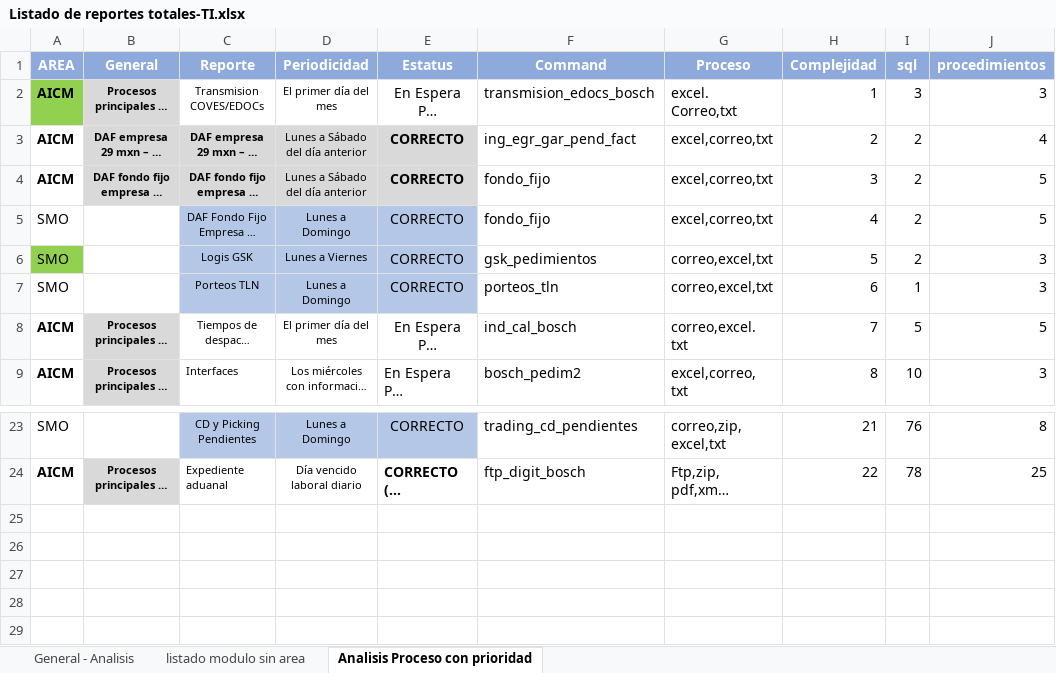
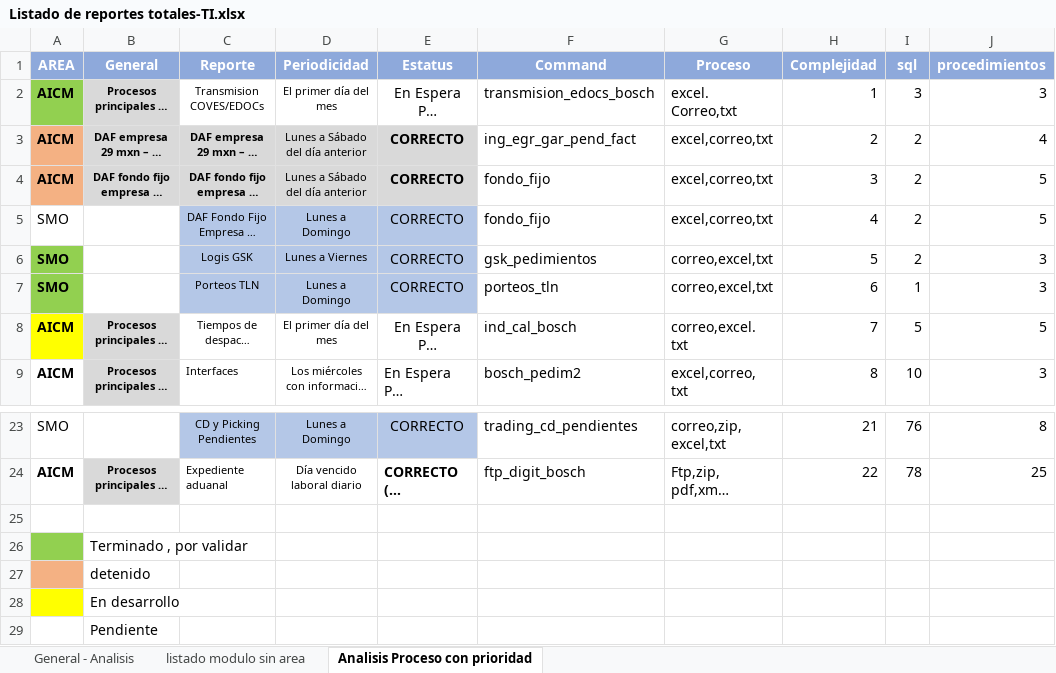
Before and after one commit to EnrikeMendez/migracion_spooler, an Excel workbook: 00-Documentacion/Listado de reportes totales-TI.xlsx, sheet Analisis Proceso con prioridad, drawn as a sheet; only a part is shown, gaps mark what is left out; long unchanged cells end in …; values as stored, in another font and other column widths than the file's, no borders; the diff names each change by its address in the sheet, - before the commit and + after, or states it on an @@ line.

Commit message:
Ajuste al reporte de estatus

```diff
--- a/00-Documentacion/Listado de reportes totales-TI.xlsx (sheet Analisis Proceso con prioridad)
+++ b/00-Documentacion/Listado de reportes totales-TI.xlsx (sheet Analisis Proceso con prioridad)
-A3:A4 fill: none
+A3:A4 fill: #F4B183
-A6:A7 bold: off
+A6:A7 bold: on
-A7 fill: none
+A7 fill: #92D050
-A8 fill: none
+A8 fill: #FFFF00
+row 25: (empty)
+row 26:  | Terminado , por validar
+row 27:  | detenido
+row 28:  | En desarrollo
+row 29:  | Pendiente
```
